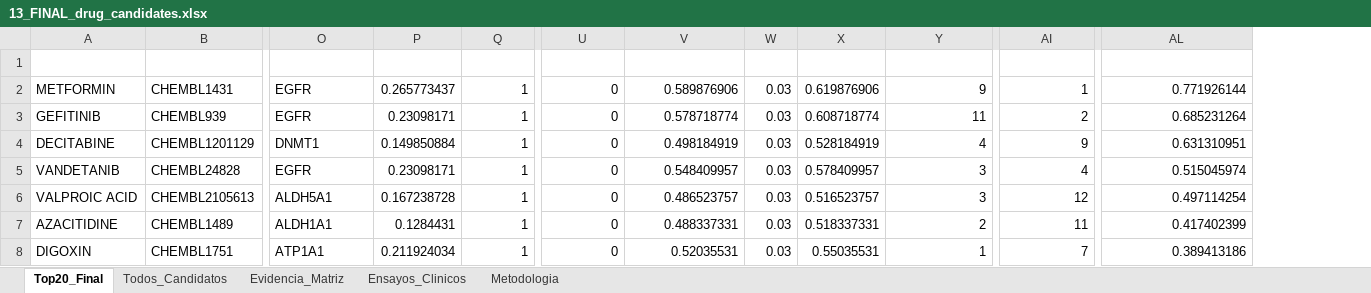
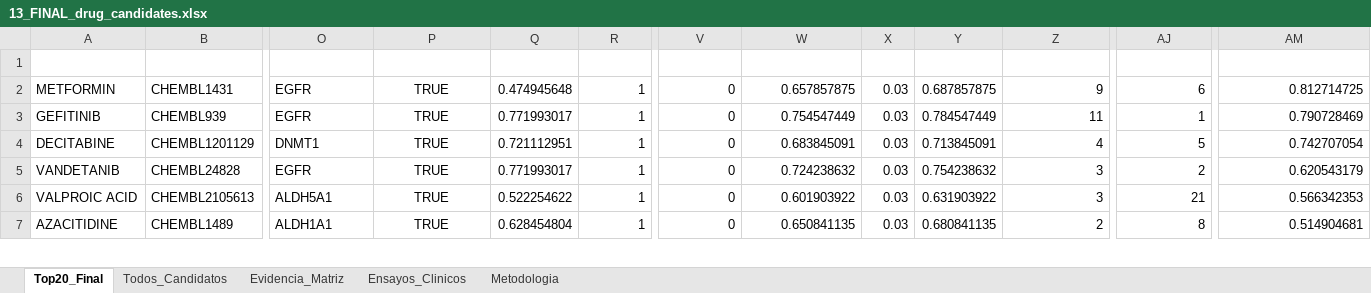
Before and after one commit to Nathjnoa/HNSCC_reporpousing, an Excel workbook: results/tables/13_FINAL_drug_candidates.xlsx, sheet Top20_Final, drawn as a sheet; only a part is shown, gaps mark what is left out; values as stored, in another font and other column widths than the file's, no borders; removed rows and columns are numbered as before the commit, all else as after; rows hold the shown columns only; the diff covers the shown part only; the diff names each change by its address in the sheet, - before the commit and + after, or states it on an @@ line.

```diff
--- a/results/tables/13_FINAL_drug_candidates.xlsx (sheet Top20_Final)
+++ b/results/tables/13_FINAL_drug_candidates.xlsx (sheet Top20_Final)
+column P (has_pi_evidence), rows 2-7: all TRUE
-Q2 (s_pi_stat): 0.265773437
+Q2 (s_pi_stat): 0.474945648
-W2 (composite_score): 0.589876906
+W2 (composite_score): 0.657857875
-Y2 (final_score): 0.619876906
+Y2 (final_score): 0.687857875
-AJ2 (scoring_rank): 1
+AJ2 (scoring_rank): 6
-AM2 (combined_rank_score): 0.771926144
+AM2 (combined_rank_score): 0.812714725
-Q3 (s_pi_stat): 0.23098171
+Q3 (s_pi_stat): 0.771993017
-W3 (composite_score): 0.578718774
+W3 (composite_score): 0.754547449
-Y3 (final_score): 0.608718774
+Y3 (final_score): 0.784547449
-AJ3 (scoring_rank): 2
+AJ3 (scoring_rank): 1
-AM3 (combined_rank_score): 0.685231264
+AM3 (combined_rank_score): 0.790728469
-Q4 (s_pi_stat): 0.149850884
+Q4 (s_pi_stat): 0.721112951
-W4 (composite_score): 0.498184919
+W4 (composite_score): 0.683845091
-Y4 (final_score): 0.528184919
+Y4 (final_score): 0.713845091
-AJ4 (scoring_rank): 9
+AJ4 (scoring_rank): 5
-AM4 (combined_rank_score): 0.631310951
+AM4 (combined_rank_score): 0.742707054
-Q5 (s_pi_stat): 0.23098171
+Q5 (s_pi_stat): 0.771993017
-W5 (composite_score): 0.548409957
+W5 (composite_score): 0.724238632
-Y5 (final_score): 0.578409957
+Y5 (final_score): 0.754238632
-AJ5 (scoring_rank): 4
+AJ5 (scoring_rank): 2
-AM5 (combined_rank_score): 0.515045974
+AM5 (combined_rank_score): 0.620543179
-Q6 (s_pi_stat): 0.167238728
+Q6 (s_pi_stat): 0.522254622
-W6 (composite_score): 0.486523757
+W6 (composite_score): 0.601903922
-Y6 (final_score): 0.516523757
+Y6 (final_score): 0.631903922
-AJ6 (scoring_rank): 12
+AJ6 (scoring_rank): 21
-AM6 (combined_rank_score): 0.497114254
+AM6 (combined_rank_score): 0.566342353
-Q7 (s_pi_stat): 0.1284431
+Q7 (s_pi_stat): 0.628454804
-W7 (composite_score): 0.488337331
+W7 (composite_score): 0.650841135
-Y7 (final_score): 0.518337331
+Y7 (final_score): 0.680841135
-AJ7 (scoring_rank): 11
+AJ7 (scoring_rank): 8
-AM7 (combined_rank_score): 0.417402399
+AM7 (combined_rank_score): 0.514904681
-row 8: DIGOXIN | CHEMBL1751 | ATP1A1 | 0.211924034 | 1 | 0 | 0.52035531 | 0.03 | 0.55035531 | 1 | 7 | 0.389413186
```
Also changed, not shown: 11 added rows, 10 removed rows and 126 edited cells elsewhere in this sheet, sheet Todos_Candidatos, sheet Evidencia_Matriz, 32 other files.
